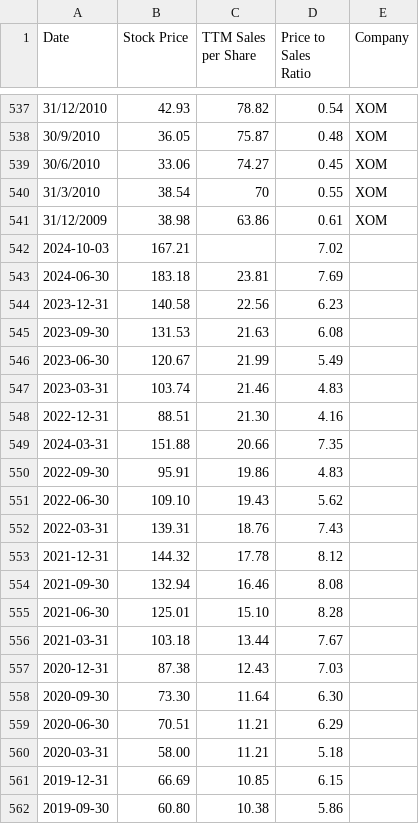
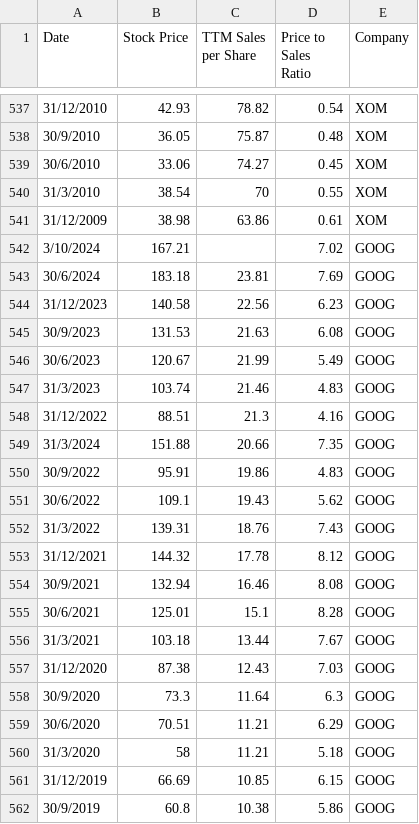
Before and after one commit to haonanah/DSE4212, a CSV file: data/fundamental indicators/PS_ratio.csv, drawn as a sheet; only a part is shown, gaps mark what is left out; the diff covers the shown part only.

```diff
--- a/data/fundamental indicators/PS_ratio.csv
+++ b/data/fundamental indicators/PS_ratio.csv
@@ -541,22 +541,22 @@ Date,Stock Price,TTM Sales per Share,Price to Sales Ratio,Company
 31/12/2009,38.98,63.86,0.61,XOM
-2024-10-03,167.21,,7.02
-2024-06-30,183.18,23.81,7.69
-2023-12-31,140.58,22.56,6.23
-2023-09-30,131.53,21.63,6.08
-2023-06-30,120.67,21.99,5.49
-2023-03-31,103.74,21.46,4.83
-2022-12-31,88.51,21.30,4.16
-2024-03-31,151.88,20.66,7.35
-2022-09-30,95.91,19.86,4.83
-2022-06-30,109.10,19.43,5.62
-2022-03-31,139.31,18.76,7.43
-2021-12-31,144.32,17.78,8.12
-2021-09-30,132.94,16.46,8.08
-2021-06-30,125.01,15.10,8.28
-2021-03-31,103.18,13.44,7.67
-2020-12-31,87.38,12.43,7.03
-2020-09-30,73.30,11.64,6.30
-2020-06-30,70.51,11.21,6.29
-2020-03-31,58.00,11.21,5.18
-2019-12-31,66.69,10.85,6.15
-2019-09-30,60.80,10.38,5.86
+3/10/2024,167.21,,7.02,GOOG
+30/6/2024,183.18,23.81,7.69,GOOG
+31/12/2023,140.58,22.56,6.23,GOOG
+30/9/2023,131.53,21.63,6.08,GOOG
+30/6/2023,120.67,21.99,5.49,GOOG
+31/3/2023,103.74,21.46,4.83,GOOG
+31/12/2022,88.51,21.3,4.16,GOOG
+31/3/2024,151.88,20.66,7.35,GOOG
+30/9/2022,95.91,19.86,4.83,GOOG
+30/6/2022,109.1,19.43,5.62,GOOG
+31/3/2022,139.31,18.76,7.43,GOOG
+31/12/2021,144.32,17.78,8.12,GOOG
+30/9/2021,132.94,16.46,8.08,GOOG
+30/6/2021,125.01,15.1,8.28,GOOG
+31/3/2021,103.18,13.44,7.67,GOOG
+31/12/2020,87.38,12.43,7.03,GOOG
+30/9/2020,73.3,11.64,6.3,GOOG
+30/6/2020,70.51,11.21,6.29,GOOG
+31/3/2020,58,11.21,5.18,GOOG
+31/12/2019,66.69,10.85,6.15,GOOG
+30/9/2019,60.8,10.38,5.86,GOOG
```
Also changed, not shown: 1 added row, 1 removed row and 37 edited cells elsewhere in this file, data/fundamental indicators/DBITDA_ratio.csv, data/fundamental indicators/PB_ratio.csv, 3 other files.
